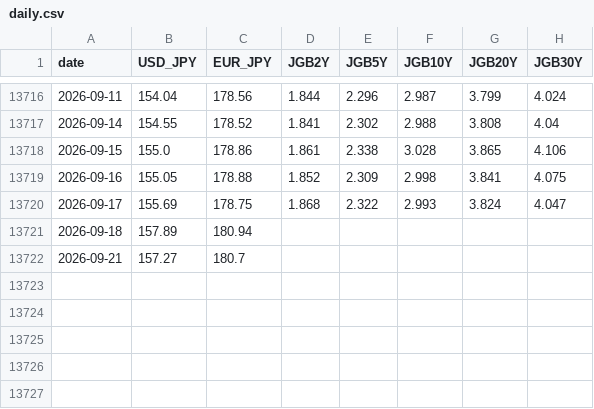
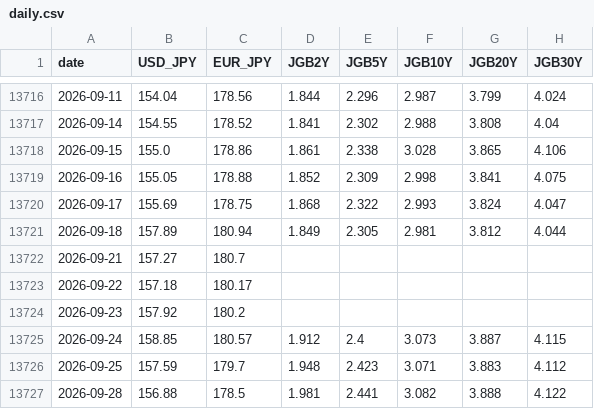
Before and after one commit to KazuKoshi16/market-data, a CSV file: data/daily.csv, drawn as a sheet; only a part is shown, gaps mark what is left out.

```diff
--- a/data/daily.csv
+++ b/data/daily.csv
@@ -13720,3 +13720,8 @@ date,USD_JPY,EUR_JPY,JGB2Y,JGB5Y,JGB10Y,JGB20Y,JGB30Y
 2026-09-17,155.69,178.75,1.868,2.322,2.993,3.824,4.047
-2026-09-18,157.89,180.94,,,,,
+2026-09-18,157.89,180.94,1.849,2.305,2.981,3.812,4.044
 2026-09-21,157.27,180.7,,,,,
+2026-09-22,157.18,180.17,,,,,
+2026-09-23,157.92,180.2,,,,,
+2026-09-24,158.85,180.57,1.912,2.4,3.073,3.887,4.115
+2026-09-25,157.59,179.7,1.948,2.423,3.071,3.883,4.112
+2026-09-28,156.88,178.5,1.981,2.441,3.082,3.888,4.122
```
